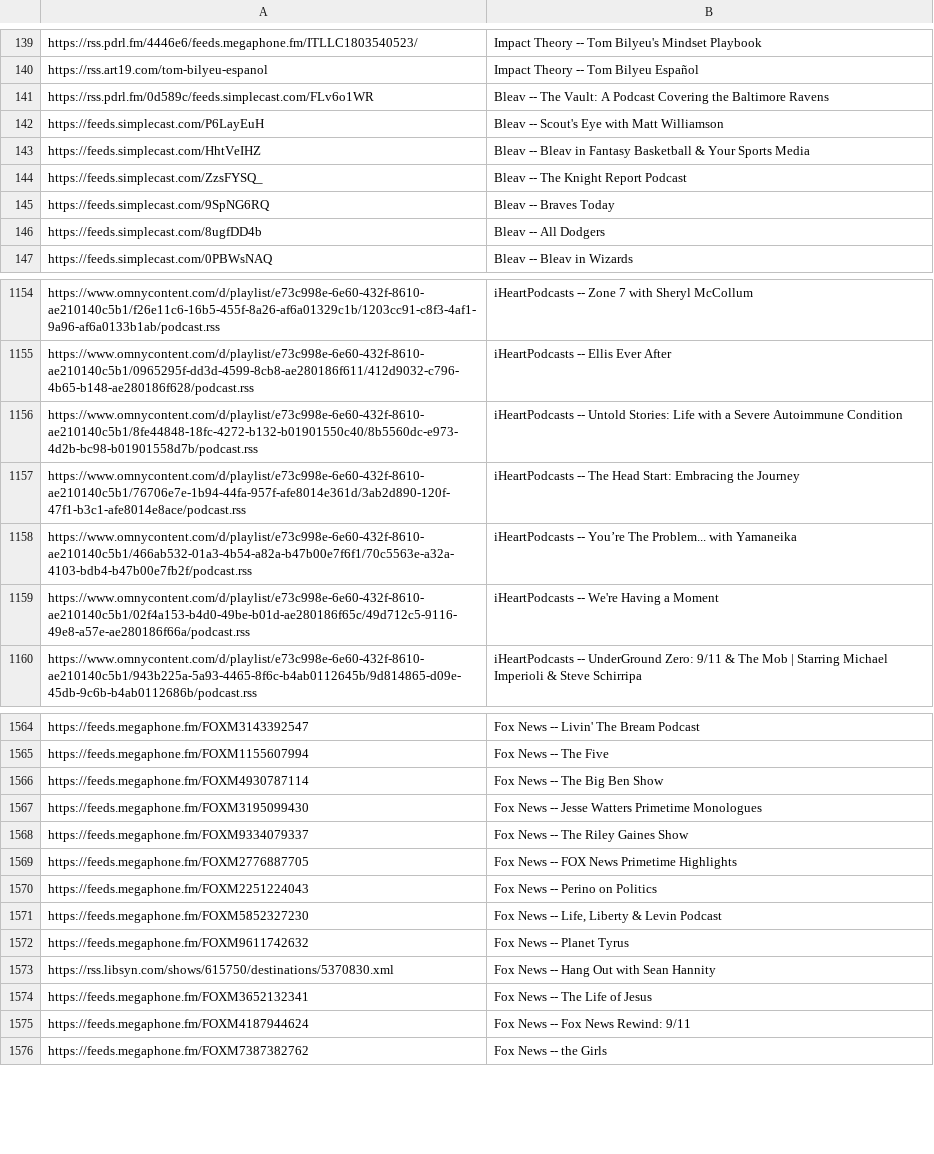
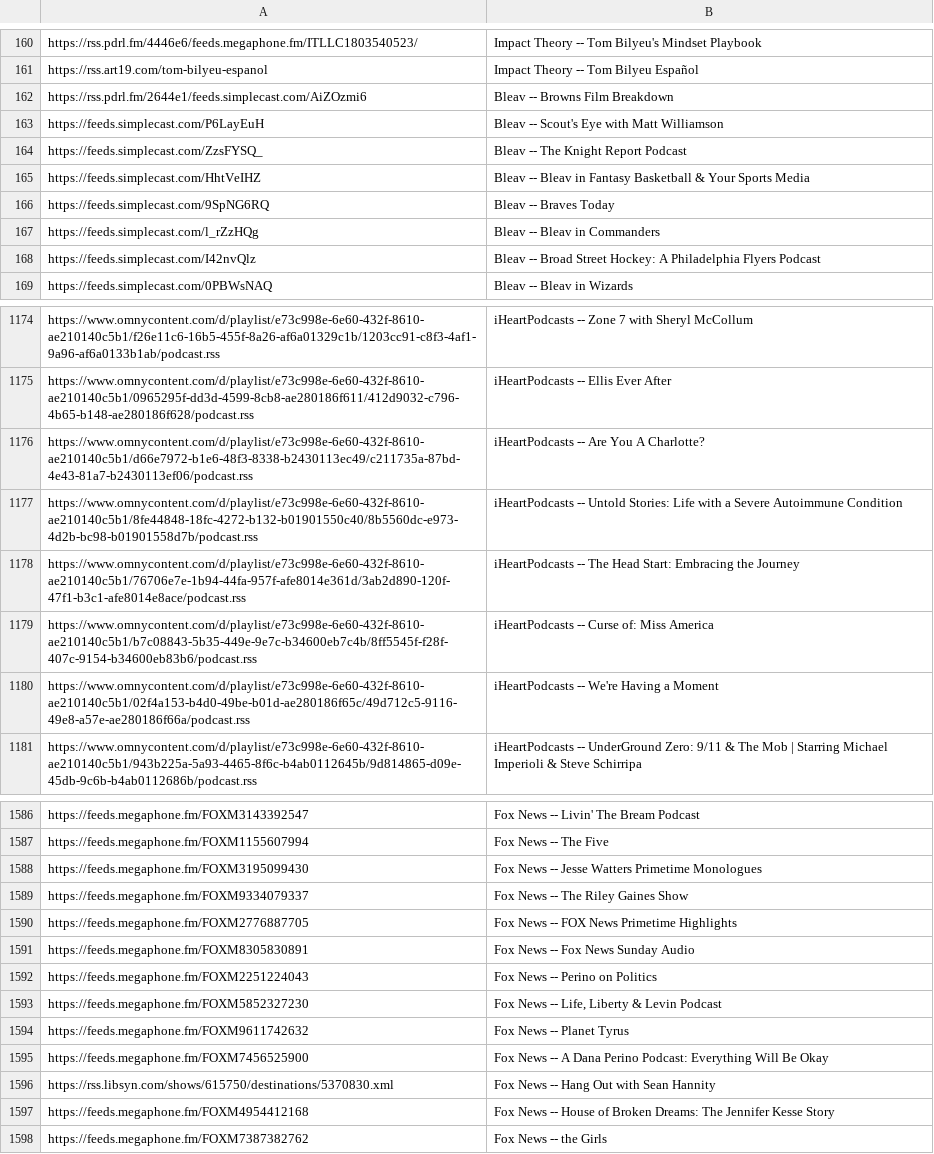
Before and after one commit to perlstein/abunchofcoconuts, a CSV file: data/network_feeds.csv, drawn as a sheet; only a part is shown, gaps mark what is left out; the diff covers the shown part only.

```diff
--- a/data/network_feeds.csv
+++ b/data/network_feeds.csv
@@ -140,8 +161,9 @@ https://rss.pdrl.fm/4446e6/feeds.megaphone.fm/ITLLC1803540523/,Impact Theory --
 https://rss.art19.com/tom-bilyeu-espanol,Impact Theory -- Tom Bilyeu Español
-https://rss.pdrl.fm/0d589c/feeds.simplecast.com/FLv6o1WR,Bleav -- The Vault: A Podcast Covering the Baltimore Ravens
+https://rss.pdrl.fm/2644e1/feeds.simplecast.com/AiZOzmi6,Bleav -- Browns Film Breakdown
 https://feeds.simplecast.com/P6LayEuH,Bleav -- Scout's Eye with Matt Williamson
-https://feeds.simplecast.com/HhtVeIHZ,Bleav -- Bleav in Fantasy Basketball & Your Sports Media
 https://feeds.simplecast.com/ZzsFYSQ_,Bleav -- The Knight Report Podcast
+https://feeds.simplecast.com/HhtVeIHZ,Bleav -- Bleav in Fantasy Basketball & Your Sports Media
 https://feeds.simplecast.com/9SpNG6RQ,Bleav -- Braves Today
-https://feeds.simplecast.com/8ugfDD4b,Bleav -- All Dodgers
+https://feeds.simplecast.com/l_rZzHQg,Bleav -- Bleav in Commanders
+https://feeds.simplecast.com/I42nvQlz,Bleav -- Broad Street Hockey: A Philadelphia Flyers Podcast
 https://feeds.simplecast.com/0PBWsNAQ,Bleav -- Bleav in Wizards
@@ -1155,5 +1175,6 @@ https://www.omnycontent.com/d/playlist/e73c998e-6e60-432f-8610-ae210140c5b1/f26e
 https://www.omnycontent.com/d/playlist/e73c998e-6e60-432f-8610-ae210140c5b1/0965295f-dd3d-4599-8cb8-ae280186f611/412d9032-c796-4b65-b148-ae280186f628/podcast.rss,iHeartPodcasts -- Ellis Ever After
+https://www.omnycontent.com/d/playlist/e73c998e-6e60-432f-8610-ae210140c5b1/d66e7972-b1e6-48f3-8338-b2430113ec49/c211735a-87bd-4e43-81a7-b2430113ef06/podcast.rss,iHeartPodcasts -- Are You A Charlotte?
 https://www.omnycontent.com/d/playlist/e73c998e-6e60-432f-8610-ae210140c5b1/8fe44848-18fc-4272-b132-b01901550c40/8b5560dc-e973-4d2b-bc98-b01901558d7b/podcast.rss,iHeartPodcasts -- Untold Stories: Life with a Severe Autoimmune Condition
 https://www.omnycontent.com/d/playlist/e73c998e-6e60-432f-8610-ae210140c5b1/76706e7e-1b94-44fa-957f-afe8014e361d/3ab2d890-120f-47f1-b3c1-afe8014e8ace/podcast.rss,iHeartPodcasts -- The Head Start: Embracing the Journey
-https://www.omnycontent.com/d/playlist/e73c998e-6e60-432f-8610-ae210140c5b1/466ab532-01a3-4b54-a82a-b47b00e7f6f1/70c5563e-a32a-4103-bdb4-b47b00e7fb2f/podcast.rss,iHeartPodcasts -- You’re The Problem... with Yamaneika
+https://www.omnycontent.com/d/playlist/e73c998e-6e60-432f-8610-ae210140c5b1/b7c08843-5b35-449e-9e7c-b34600eb7c4b/8ff5545f-f28f-407c-9154-b34600eb83b6/podcast.rss,iHeartPodcasts -- Curse of: Miss America
 https://www.omnycontent.com/d/playlist/e73c998e-6e60-432f-8610-ae210140c5b1/02f4a153-b4d0-49be-b01d-ae280186f65c/49d712c5-9116-49e8-a57e-ae280186f66a/podcast.rss,iHeartPodcasts -- We're Having a Moment
@@ -1565,3 +1587,2 @@ https://feeds.megaphone.fm/FOXM3143392547,Fox News -- Livin' The Bream Podcast
 https://feeds.megaphone.fm/FOXM1155607994,Fox News -- The Five
-https://feeds.megaphone.fm/FOXM4930787114,Fox News -- The Big Ben Show
 https://feeds.megaphone.fm/FOXM3195099430,Fox News -- Jesse Watters Primetime Monologues
@@ -1569,2 +1590,3 @@ https://feeds.megaphone.fm/FOXM9334079337,Fox News -- The Riley Gaines Show
 https://feeds.megaphone.fm/FOXM2776887705,Fox News -- FOX News Primetime Highlights
+https://feeds.megaphone.fm/FOXM8305830891,Fox News -- Fox News Sunday Audio
 https://feeds.megaphone.fm/FOXM2251224043,Fox News -- Perino on Politics
@@ -1572,5 +1594,5 @@ https://feeds.megaphone.fm/FOXM5852327230,"Fox News -- Life, Liberty & Levin Pod
 https://feeds.megaphone.fm/FOXM9611742632,Fox News -- Planet Tyrus
+https://feeds.megaphone.fm/FOXM7456525900,Fox News -- A Dana Perino Podcast: Everything Will Be Okay
 https://rss.libsyn.com/shows/615750/destinations/5370830.xml,Fox News -- Hang Out with Sean Hannity
-https://feeds.megaphone.fm/FOXM3652132341,Fox News -- The Life of Jesus
-https://feeds.megaphone.fm/FOXM4187944624,Fox News -- Fox News Rewind: 9/11
+https://feeds.megaphone.fm/FOXM4954412168,Fox News -- House of Broken Dreams: The Jennifer Kesse Story
 https://feeds.megaphone.fm/FOXM7387382762,Fox News -- the Girls
```
Also changed, not shown: 35 added rows, 16 removed rows and 30 moved rows elsewhere in this file, 1 other file.
